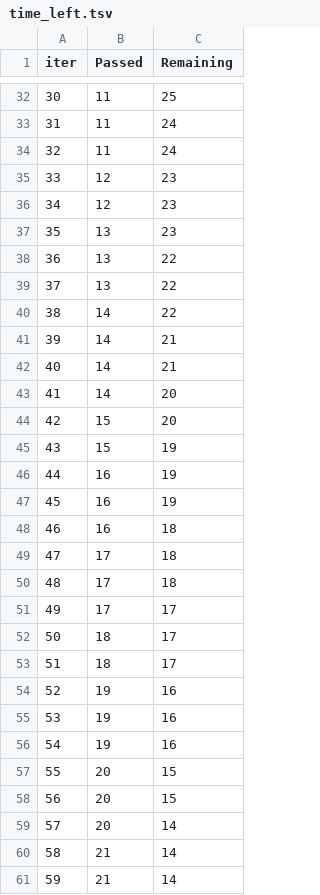
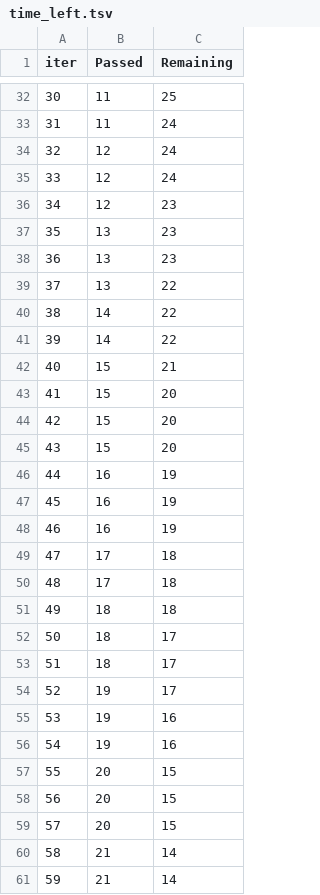
Before and after one commit to Mrfunnybones69/-endtoendmlproject, a TSV file: catboost_info/time_left.tsv, drawn as a sheet; only a part is shown, gaps mark what is left out; removed rows and columns are numbered as before the commit, all else as after; the diff covers the shown part only; the diff names each change by its address in the sheet, - before the commit and + after, or states it on an @@ line.

```diff
--- a/catboost_info/time_left.tsv
+++ b/catboost_info/time_left.tsv
@@ column A (iter) renumbered between rows 3 and 67 @@
-B34 (Passed): 11
+B34 (Passed): 12
-C35 (Remaining): 23
+C35 (Remaining): 24
-row 38: 36 | 13 | 22
+row 38: 36 | 13 | 23
-C41 (Remaining): 21
+C41 (Remaining): 22
-B42 (Passed): 14
+B42 (Passed): 15
-row 43: 41 | 14 | 20
-C44 (Remaining): 19
+C44 (Remaining): 20
+row 45: 43 | 15 | 20
-C48 (Remaining): 18
+C48 (Remaining): 19
-row 51: 49 | 17 | 17
+row 51: 49 | 18 | 18
-C54 (Remaining): 16
+C54 (Remaining): 17
-C59 (Remaining): 14
+C59 (Remaining): 15
```
Also changed, not shown: 4 added rows, 4 removed rows and 12 edited cells elsewhere in this file, 2 other files.
